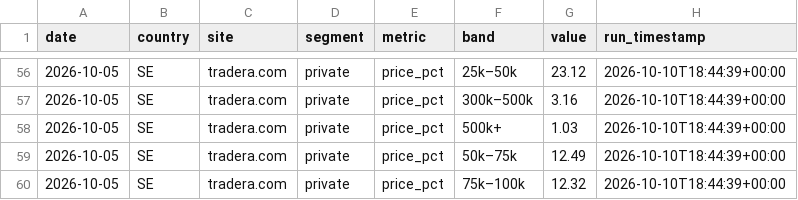
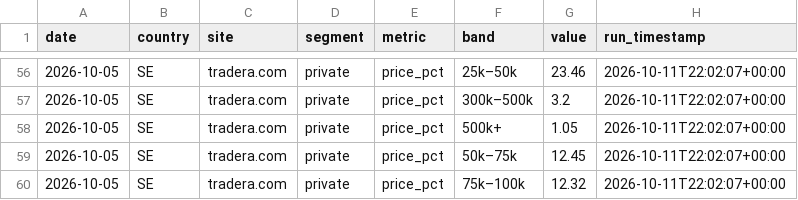
Before and after one commit to markusheiberg/vend-market-data, a CSV file: facts/private_cars_se.csv, drawn as a sheet; only a part is shown, gaps mark what is left out; the diff covers the shown part only.

```diff
--- a/facts/private_cars_se.csv
+++ b/facts/private_cars_se.csv
@@ -56,5 +56,5 @@ date,country,site,segment,metric,band,value,run_timestamp
-2026-10-05,SE,tradera.com,private,price_pct,25k–50k,23.12,2026-10-10T18:44:39+00:00
-2026-10-05,SE,tradera.com,private,price_pct,300k–500k,3.16,2026-10-10T18:44:39+00:00
-2026-10-05,SE,tradera.com,private,price_pct,500k+,1.03,2026-10-10T18:44:39+00:00
-2026-10-05,SE,tradera.com,private,price_pct,50k–75k,12.49,2026-10-10T18:44:39+00:00
-2026-10-05,SE,tradera.com,private,price_pct,75k–100k,12.32,2026-10-10T18:44:39+00:00
+2026-10-05,SE,tradera.com,private,price_pct,25k–50k,23.46,2026-10-11T22:02:07+00:00
+2026-10-05,SE,tradera.com,private,price_pct,300k–500k,3.2,2026-10-11T22:02:07+00:00
+2026-10-05,SE,tradera.com,private,price_pct,500k+,1.05,2026-10-11T22:02:07+00:00
+2026-10-05,SE,tradera.com,private,price_pct,50k–75k,12.45,2026-10-11T22:02:07+00:00
+2026-10-05,SE,tradera.com,private,price_pct,75k–100k,12.32,2026-10-11T22:02:07+00:00
```
Also changed, not shown: 96 edited cells elsewhere in this file, facts/listings_weekly.csv, reference/price_list_latest.csv, 2 other files.
